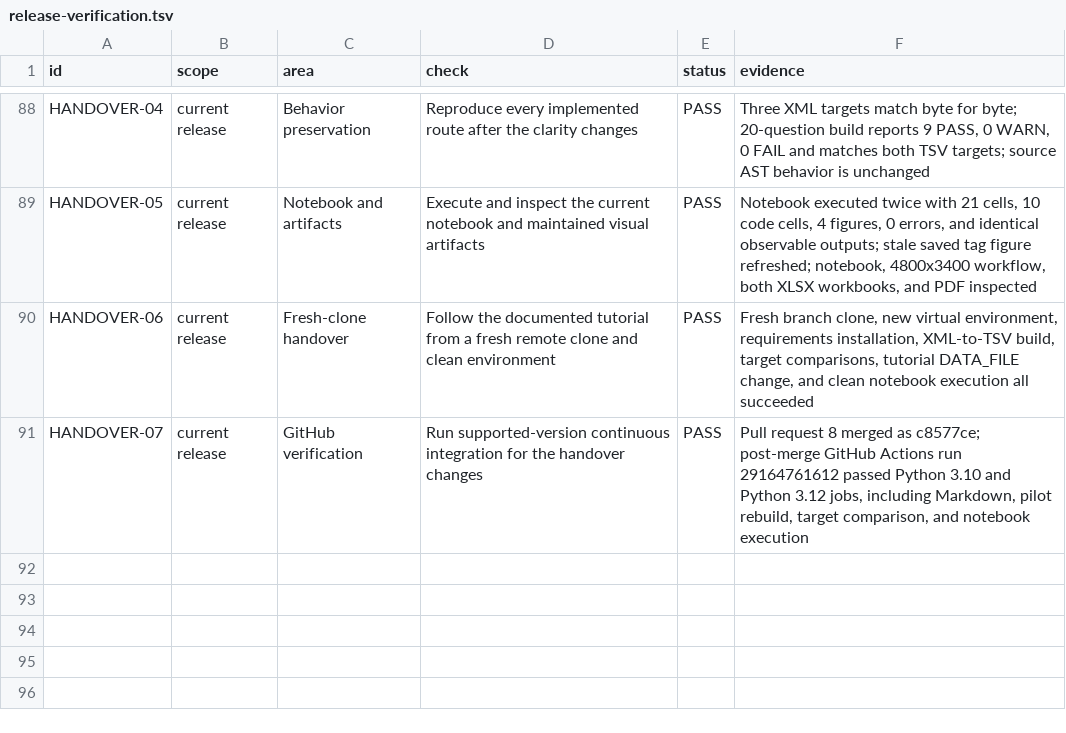
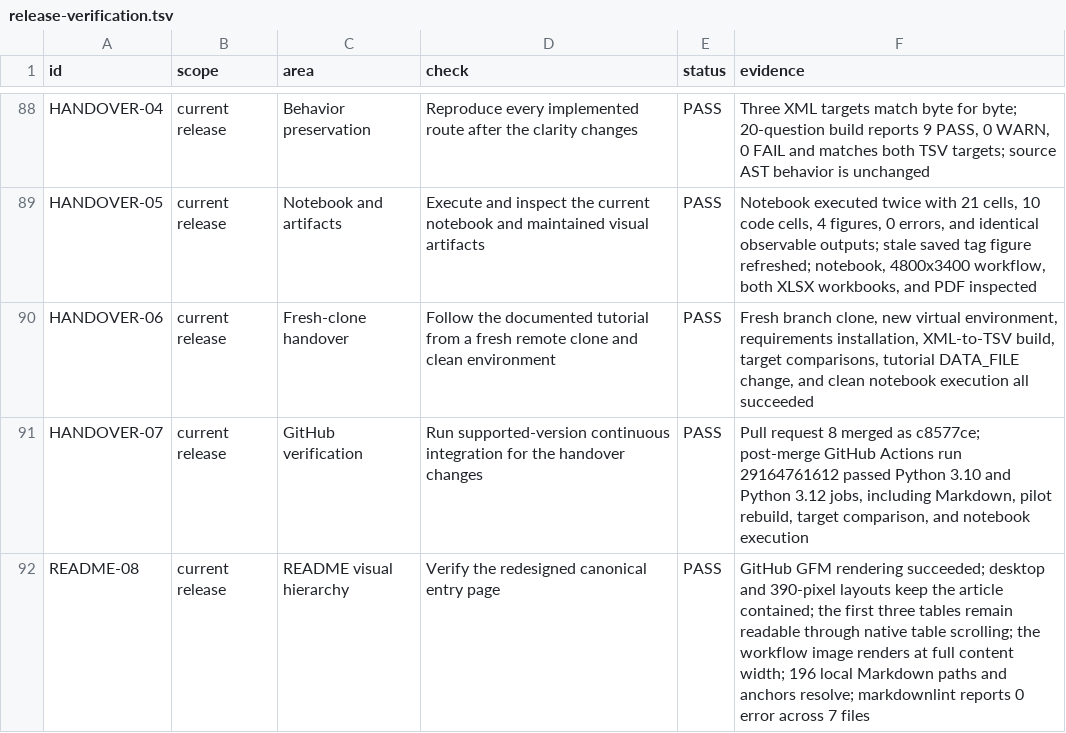
Before and after one commit to thearmankarapetyan/stackexchange-difficulty, a TSV file: docs/reference/release-verification.tsv, drawn as a sheet; only a part is shown, gaps mark what is left out; the diff names each change by its address in the sheet, - before the commit and + after, or states it on an @@ line.

Commit message:
Improve README visual hierarchy (#10)
## What changed

- strengthened the README opening with a concise project statement and
direct action links
- added a linked at-a-glance summary of the research focus, source
evidence, and maintained outputs
- replaced the long initial contents list with a compact
Diátaxis-oriented navigation map
- made the four result paths directly clickable and placed the workflow
before the detailed reference index
- grouped the answer index by tasks, interfaces, and supporting evidence
- synchronized the project checklist and release-verification matrix

## Why

The canonical README was complete but visually dense. This change
improves first-page orientation and scanning without introducing
duplicate documentation, decorative dependencies, or changes to project
behavior.

## Validation

- GitHub Markdown API rendering: passed
- desktop and 390-pixel visual layout inspection: passed
- local Markdown paths and anchors: 196 passed
- markdownlint: 0 errors across 7 files
- Python compilation: passed
- Ruff: passed
- all three CLI help checks: passed
- release evidence: 91 PASS, 0 FAIL
- `git diff --check`: passed

## Impact

Documentation only. Python behavior, XML and TSV contracts, notebook
behavior, source data, and generated datasets are unchanged.

```diff
--- a/docs/reference/release-verification.tsv
+++ b/docs/reference/release-verification.tsv
+row 92: README-08 | current release | README visual hierarchy | Verify the redesigned canonical entry page | PASS | GitHub GFM rendering succeeded; desktop and 390-pixel layouts keep the article contained; the first three tables remain readable through native table scrolling; the workflow image renders at full content width; 196 local Markdown paths and anchors resolve; markdownlint reports 0 error across 7 files
```
Also changed, not shown: 2 other files.
